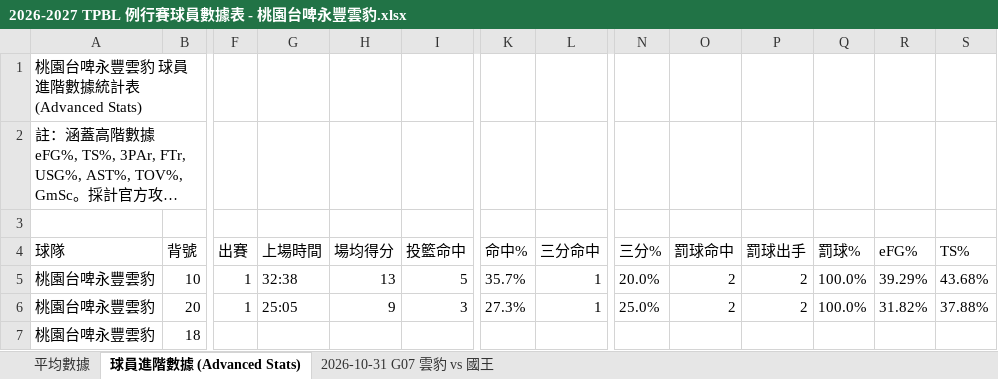
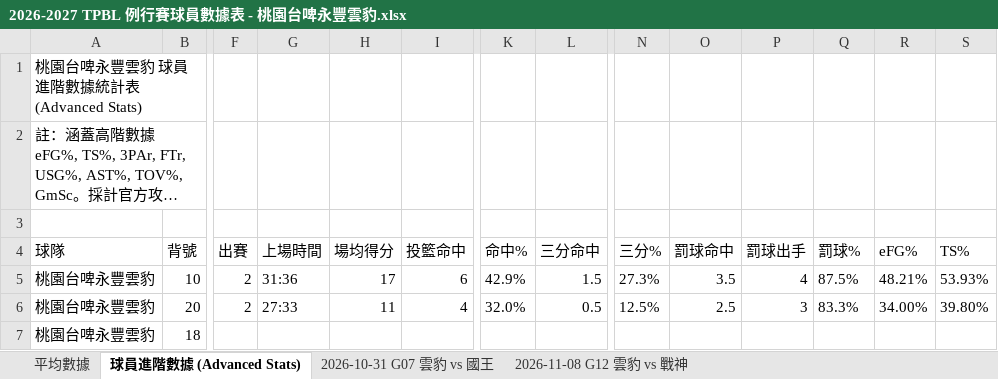
Before and after one commit to frankoilking1980-lgtm/tpbl-advstat-platform, an Excel workbook: backend/data/season2026/2026-2027 TPBL 例行賽球員數據表 - 桃園台啤永豐雲豹.xlsx, sheet 球員進階數據 (Advanced Stats), drawn as a sheet; only a part is shown, gaps mark what is left out; long unchanged cells end in …; values as stored, in another font and other column widths than the file's, no borders; the diff covers the shown part only; the diff names each change by its address in the sheet, - before the commit and + after, or states it on an @@ line.

```diff
--- a/backend/data/season2026/2026-2027 TPBL 例行賽球員數據表 - 桃園台啤永豐雲豹.xlsx (sheet 球員進階數據 (Advanced Stats))
+++ b/backend/data/season2026/2026-2027 TPBL 例行賽球員數據表 - 桃園台啤永豐雲豹.xlsx (sheet 球員進階數據 (Advanced Stats))
+sheet tab: 2026-11-08 G12 雲豹 vs 戰神
-F5:F6 (出賽): 1
+F5:F6 (出賽): 2
-G5 (上場時間): 32:38
+G5 (上場時間): 31:36
-H5 (場均得分): 13
+H5 (場均得分): 17
-I5 (投籃命中): 5
+I5 (投籃命中): 6
-K5 (命中%): 35.7%
+K5 (命中%): 42.9%
-L5 (三分命中): 1
+L5 (三分命中): 1.5
-N5 (三分%): 20.0%
+N5 (三分%): 27.3%
-O5 (罰球命中): 2
+O5 (罰球命中): 3.5
-P5 (罰球出手): 2
+P5 (罰球出手): 4
-Q5 (罰球%): 100.0%
+Q5 (罰球%): 87.5%
-R5 (eFG%): 39.29%
+R5 (eFG%): 48.21%
-S5 (TS%): 43.68%
+S5 (TS%): 53.93%
-G6 (上場時間): 25:05
+G6 (上場時間): 27:33
-H6 (場均得分): 9
+H6 (場均得分): 11
-I6 (投籃命中): 3
+I6 (投籃命中): 4
-K6 (命中%): 27.3%
+K6 (命中%): 32.0%
-L6 (三分命中): 1
+L6 (三分命中): 0.5
-N6 (三分%): 25.0%
+N6 (三分%): 12.5%
-O6 (罰球命中): 2
+O6 (罰球命中): 2.5
-P6 (罰球出手): 2
+P6 (罰球出手): 3
-Q6 (罰球%): 100.0%
+Q6 (罰球%): 83.3%
-R6 (eFG%): 31.82%
+R6 (eFG%): 34.00%
-S6 (TS%): 37.88%
+S6 (TS%): 39.80%
```
Also changed, not shown: 153 edited cells elsewhere in this sheet, sheet 平均數據, backend/data/season2026/2026-2027 TPBL 例行賽球員數據表 - 臺北台新戰神.xlsx, backend/data/season2026/tpbl_summary.xlsx, 8 other files.
